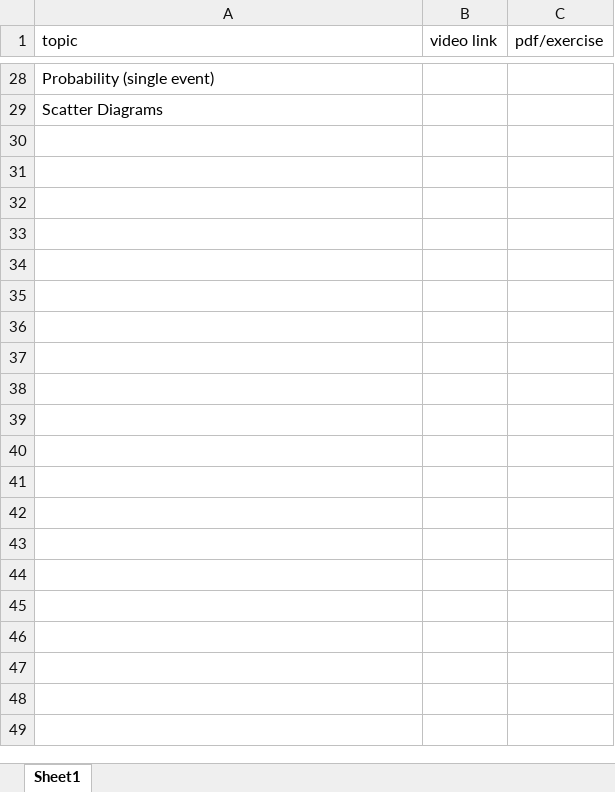
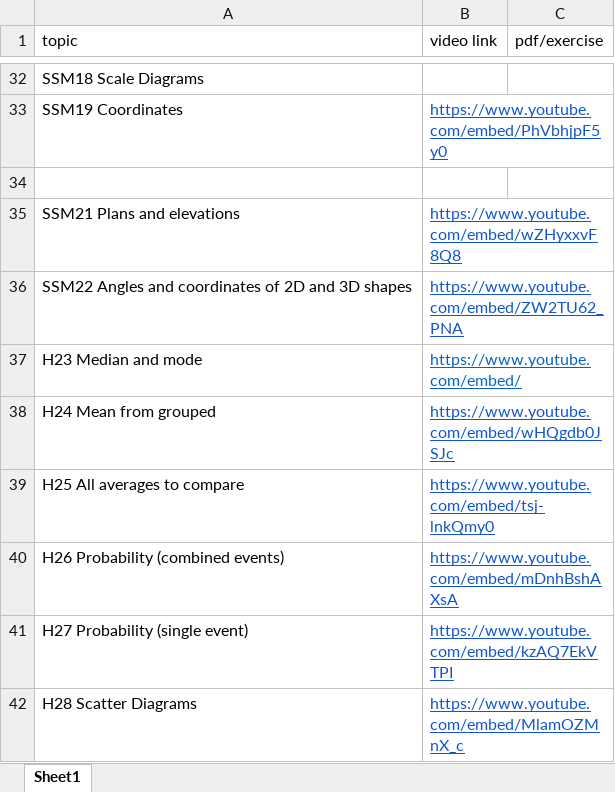
Before and after one commit to MV-Functional-skills/Functional-skills-maths-site, an Excel workbook: Functional skills maths/content/individual topics.xlsx, sheet Sheet1, drawn as a sheet; only a part is shown, gaps mark what is left out; values as stored, in another font and other column widths than the file's, no borders; charts and pictures not drawn; addresses are those after the commit; the diff covers the shown part only; the diff names each change by its address in the sheet, - before the commit and + after, or states it on an @@ line.

```diff
--- a/Functional skills maths/content/individual topics.xlsx (sheet Sheet1)
+++ b/Functional skills maths/content/individual topics.xlsx (sheet Sheet1)
-A32 (topic): Probability (single event)
+A32 (topic): SSM18 Scale Diagrams
+row 33: SSM19 Coordinates | https://www.youtube.com/embed/PhVbhjpF5y0
-A34 (topic): Scatter Diagrams
+A34 (topic): (empty)
+row 35: SSM21 Plans and elevations | https://www.youtube.com/embed/wZHyxxvF8Q8
+row 36: SSM22 Angles and coordinates of 2D and 3D shapes | https://www.youtube.com/embed/ZW2TU62_PNA
+row 37: H23 Median and mode | https://www.youtube.com/embed/
+row 38: H24 Mean from grouped | https://www.youtube.com/embed/wHQgdb0JSJc
+row 39: H25 All averages to compare | https://www.youtube.com/embed/tsj-lnkQmy0
+row 40: H26 Probability (combined events) | https://www.youtube.com/embed/mDnhBshAXsA
+row 41: H27 Probability (single event) | https://www.youtube.com/embed/kzAQ7EkVTPI
+row 42: H28 Scatter Diagrams | https://www.youtube.com/embed/MlamOZMnX_c
```
Also changed, not shown: 18 added rows, 14 removed rows and 12 edited cells elsewhere in this sheet, Functional skills maths/assets/bios/bios.xlsx, 2 other files.
